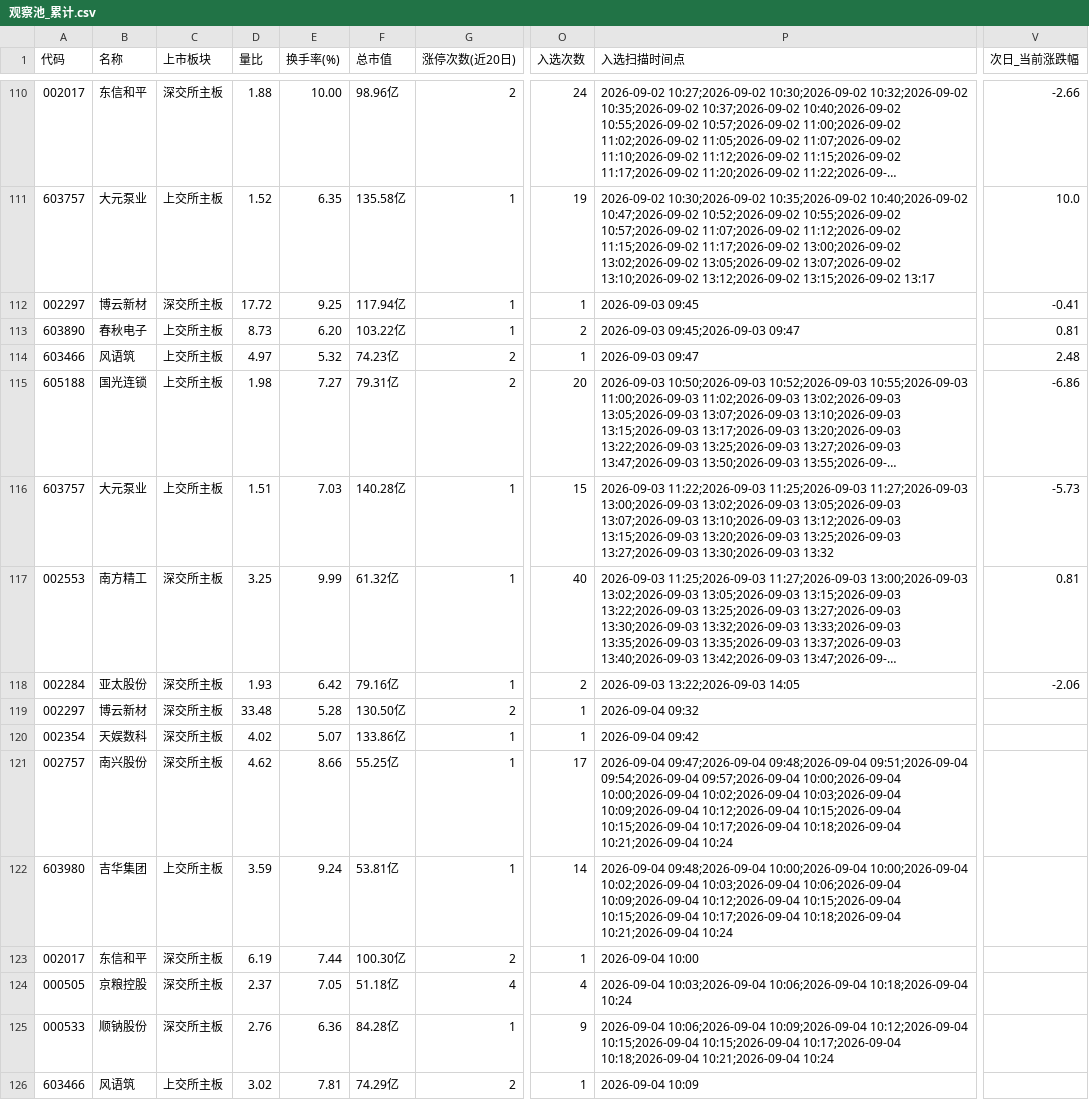
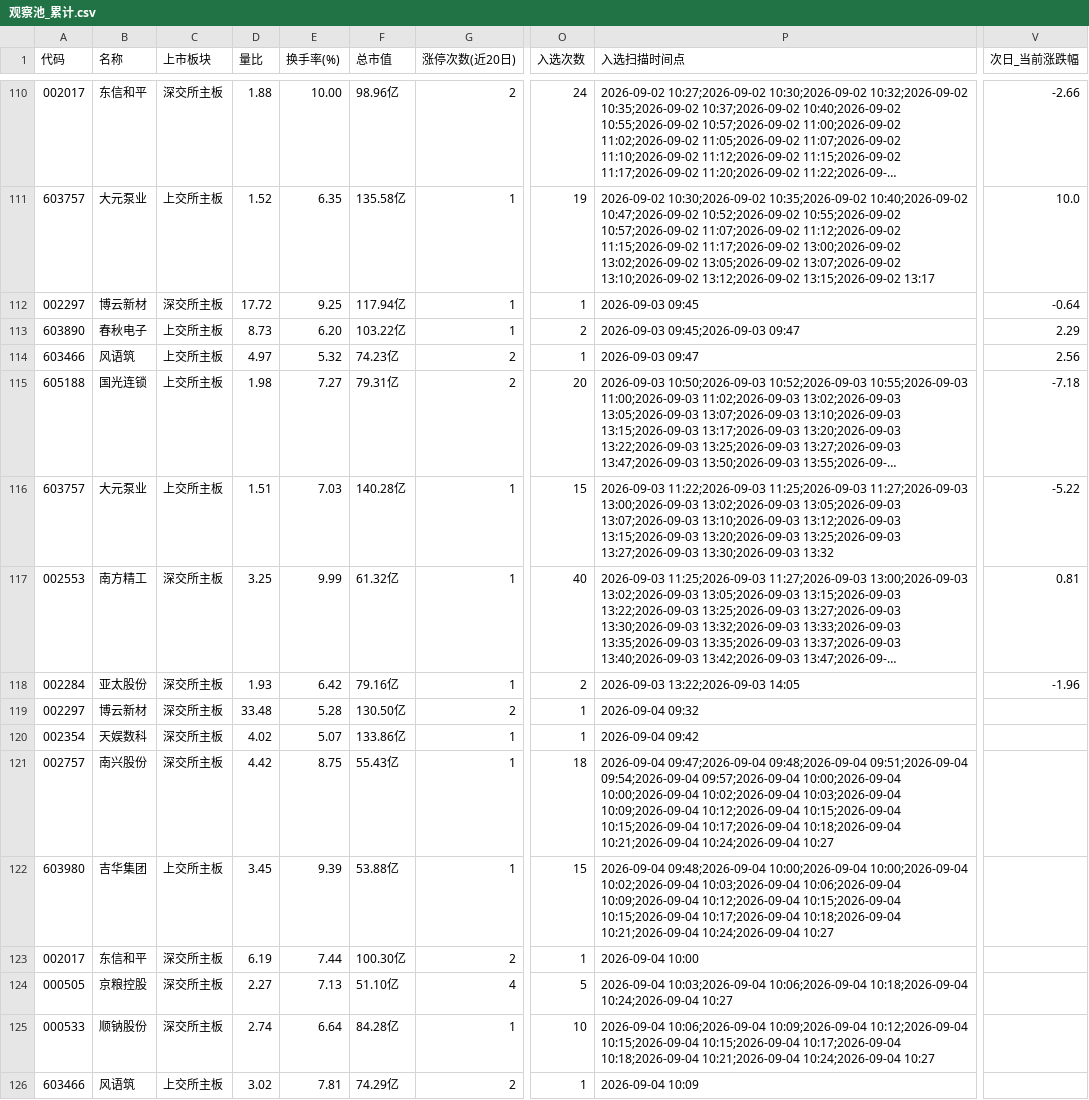
Before and after one commit to LylLLII/mx-stocks-monitor, a CSV file: mx_stocks_screener/观察池_累计.csv, drawn as a sheet; only a part is shown, gaps mark what is left out; long unchanged cells end in …; the diff names each change by its address in the sheet, - before the commit and + after, or states it on an @@ line.

```diff
--- a/mx_stocks_screener/观察池_累计.csv
+++ b/mx_stocks_screener/观察池_累计.csv
-V112 (次日_当前涨跌幅): -0.41
+V112 (次日_当前涨跌幅): -0.64
-V113 (次日_当前涨跌幅): 0.81
+V113 (次日_当前涨跌幅): 2.29
-V114 (次日_当前涨跌幅): 2.48
+V114 (次日_当前涨跌幅): 2.56
-V115 (次日_当前涨跌幅): -6.86
+V115 (次日_当前涨跌幅): -7.18
-V116 (次日_当前涨跌幅): -5.73
+V116 (次日_当前涨跌幅): -5.22
-V118 (次日_当前涨跌幅): -2.06
+V118 (次日_当前涨跌幅): -1.96
-D121 (量比): 4.62
+D121 (量比): 4.42
-E121 (换手率(%)): 8.66
+E121 (换手率(%)): 8.75
-F121 (总市值): 55.25亿
+F121 (总市值): 55.43亿
-O121 (入选次数): 17
+O121 (入选次数): 18
-P121 (入选扫描时间点): …10:18;2026-09-04 10:21;2026-09-04 10:24
+P121 (入选扫描时间点): …10:18;2026-09-04 10:21;2026-09-04 10:24;2026-09-04 10:27
-D122 (量比): 3.59
+D122 (量比): 3.45
-E122 (换手率(%)): 9.24
+E122 (换手率(%)): 9.39
-F122 (总市值): 53.81亿
+F122 (总市值): 53.88亿
-O122 (入选次数): 14
+O122 (入选次数): 15
-P122 (入选扫描时间点): …10:18;2026-09-04 10:21;2026-09-04 10:24
+P122 (入选扫描时间点): …10:18;2026-09-04 10:21;2026-09-04 10:24;2026-09-04 10:27
-D124 (量比): 2.37
+D124 (量比): 2.27
-E124 (换手率(%)): 7.05
+E124 (换手率(%)): 7.13
-F124 (总市值): 51.18亿
+F124 (总市值): 51.10亿
-O124 (入选次数): 4
+O124 (入选次数): 5
-P124 (入选扫描时间点): …10:06;2026-09-04 10:18;2026-09-04 10:24
+P124 (入选扫描时间点): …10:06;2026-09-04 10:18;2026-09-04 10:24;2026-09-04 10:27
-D125 (量比): 2.76
+D125 (量比): 2.74
-E125 (换手率(%)): 6.36
+E125 (换手率(%)): 6.64
-O125 (入选次数): 9
+O125 (入选次数): 10
-P125 (入选扫描时间点): …10:18;2026-09-04 10:21;2026-09-04 10:24
+P125 (入选扫描时间点): …10:18;2026-09-04 10:21;2026-09-04 10:24;2026-09-04 10:27
```
Also changed, not shown: 1 other file.
